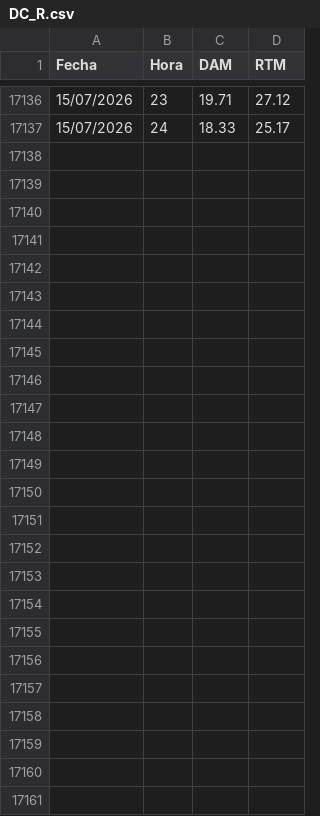
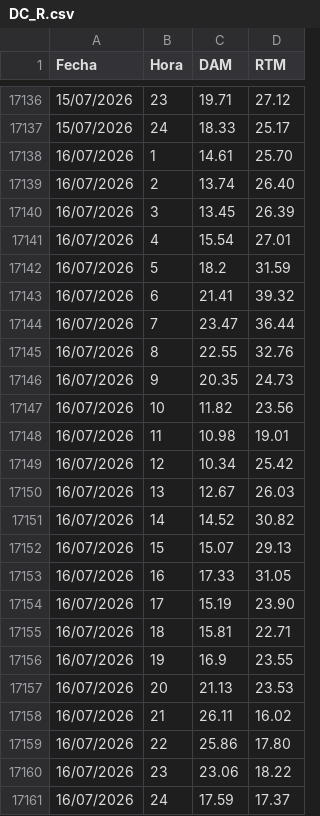
Before and after one commit to AlanSMX/Precios-ERCOT, a CSV file: DC_R.csv, drawn as a sheet; only a part is shown, gaps mark what is left out; the diff covers the shown part only; the diff names each change by its address in the sheet, - before the commit and + after, or states it on an @@ line.

```diff
--- a/DC_R.csv
+++ b/DC_R.csv
+row 17138: 16/07/2026 | 1 | 14.61 | 25.70
+row 17139: 16/07/2026 | 2 | 13.74 | 26.40
+row 17140: 16/07/2026 | 3 | 13.45 | 26.39
+row 17141: 16/07/2026 | 4 | 15.54 | 27.01
+row 17142: 16/07/2026 | 5 | 18.2 | 31.59
+row 17143: 16/07/2026 | 6 | 21.41 | 39.32
+row 17144: 16/07/2026 | 7 | 23.47 | 36.44
+row 17145: 16/07/2026 | 8 | 22.55 | 32.76
+row 17146: 16/07/2026 | 9 | 20.35 | 24.73
+row 17147: 16/07/2026 | 10 | 11.82 | 23.56
+row 17148: 16/07/2026 | 11 | 10.98 | 19.01
+row 17149: 16/07/2026 | 12 | 10.34 | 25.42
+row 17150: 16/07/2026 | 13 | 12.67 | 26.03
+row 17151: 16/07/2026 | 14 | 14.52 | 30.82
+row 17152: 16/07/2026 | 15 | 15.07 | 29.13
+row 17153: 16/07/2026 | 16 | 17.33 | 31.05
+row 17154: 16/07/2026 | 17 | 15.19 | 23.90
+row 17155: 16/07/2026 | 18 | 15.81 | 22.71
+row 17156: 16/07/2026 | 19 | 16.9 | 23.55
+row 17157: 16/07/2026 | 20 | 21.13 | 23.53
+row 17158: 16/07/2026 | 21 | 26.11 | 16.02
+row 17159: 16/07/2026 | 22 | 25.86 | 17.80
+row 17160: 16/07/2026 | 23 | 23.06 | 18.22
+row 17161: 16/07/2026 | 24 | 17.59 | 17.37
```
Also changed, not shown: 2 edited cells elsewhere in this file, DC_L.csv.
